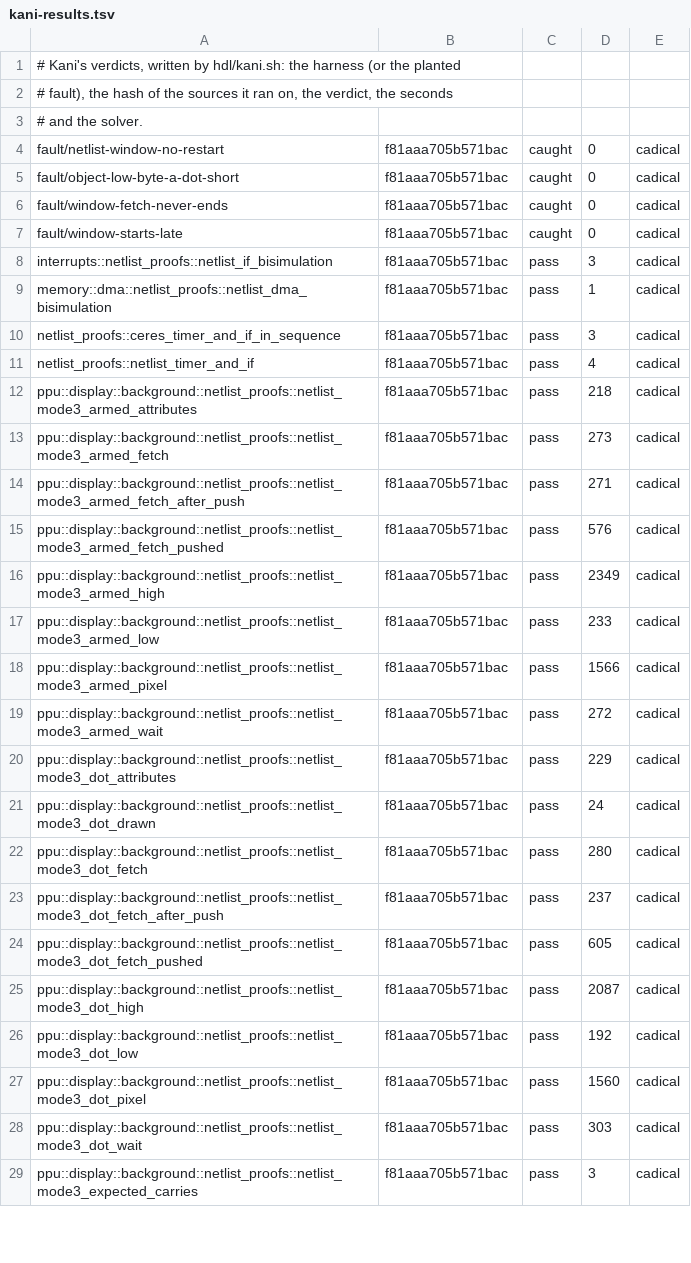
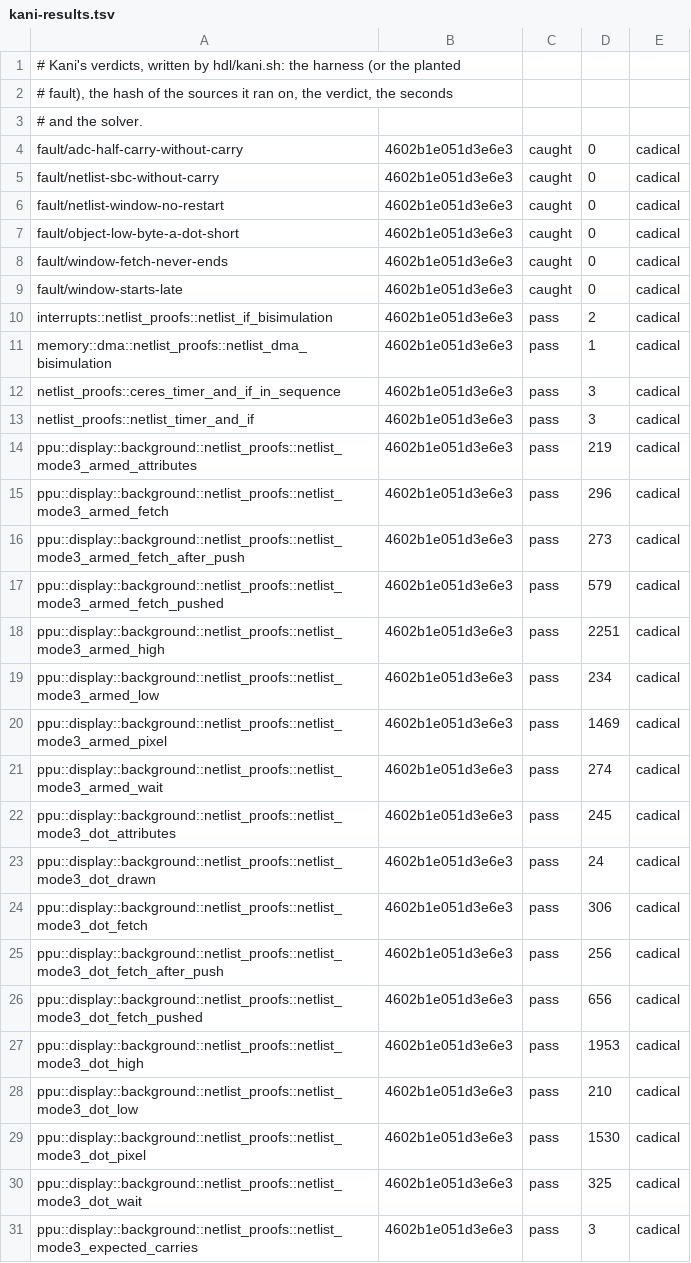
Before and after one commit to remind-me-later/Ceres, a TSV file: hdl/kani-results.tsv, drawn as a sheet; only a part is shown; the diff covers the shown part only.

```diff
--- a/hdl/kani-results.tsv
+++ b/hdl/kani-results.tsv
@@ -3,27 +3,29 @@
 # and the solver.
-fault/netlist-window-no-restart	f81aaa705b571bac	caught	0	cadical
-fault/object-low-byte-a-dot-short	f81aaa705b571bac	caught	0	cadical
-fault/window-fetch-never-ends	f81aaa705b571bac	caught	0	cadical
-fault/window-starts-late	f81aaa705b571bac	caught	0	cadical
-interrupts::netlist_proofs::netlist_if_bisimulation	f81aaa705b571bac	pass	3	cadical
-memory::dma::netlist_proofs::netlist_dma_bisimulation	f81aaa705b571bac	pass	1	cadical
-netlist_proofs::ceres_timer_and_if_in_sequence	f81aaa705b571bac	pass	3	cadical
-netlist_proofs::netlist_timer_and_if	f81aaa705b571bac	pass	4	cadical
-ppu::display::background::netlist_proofs::netlist_mode3_armed_attributes	f81aaa705b571bac	pass	218	cadical
-ppu::display::background::netlist_proofs::netlist_mode3_armed_fetch	f81aaa705b571bac	pass	273	cadical
-ppu::display::background::netlist_proofs::netlist_mode3_armed_fetch_after_push	f81aaa705b571bac	pass	271	cadical
-ppu::display::background::netlist_proofs::netlist_mode3_armed_fetch_pushed	f81aaa705b571bac	pass	576	cadical
-ppu::display::background::netlist_proofs::netlist_mode3_armed_high	f81aaa705b571bac	pass	2349	cadical
-ppu::display::background::netlist_proofs::netlist_mode3_armed_low	f81aaa705b571bac	pass	233	cadical
-ppu::display::background::netlist_proofs::netlist_mode3_armed_pixel	f81aaa705b571bac	pass	1566	cadical
-ppu::display::background::netlist_proofs::netlist_mode3_armed_wait	f81aaa705b571bac	pass	272	cadical
-ppu::display::background::netlist_proofs::netlist_mode3_dot_attributes	f81aaa705b571bac	pass	229	cadical
-ppu::display::background::netlist_proofs::netlist_mode3_dot_drawn	f81aaa705b571bac	pass	24	cadical
-ppu::display::background::netlist_proofs::netlist_mode3_dot_fetch	f81aaa705b571bac	pass	280	cadical
-ppu::display::background::netlist_proofs::netlist_mode3_dot_fetch_after_push	f81aaa705b571bac	pass	237	cadical
-ppu::display::background::netlist_proofs::netlist_mode3_dot_fetch_pushed	f81aaa705b571bac	pass	605	cadical
-ppu::display::background::netlist_proofs::netlist_mode3_dot_high	f81aaa705b571bac	pass	2087	cadical
-ppu::display::background::netlist_proofs::netlist_mode3_dot_low	f81aaa705b571bac	pass	192	cadical
-ppu::display::background::netlist_proofs::netlist_mode3_dot_pixel	f81aaa705b571bac	pass	1560	cadical
-ppu::display::background::netlist_proofs::netlist_mode3_dot_wait	f81aaa705b571bac	pass	303	cadical
-ppu::display::background::netlist_proofs::netlist_mode3_expected_carries	f81aaa705b571bac	pass	3	cadical
+fault/adc-half-carry-without-carry	4602b1e051d3e6e3	caught	0	cadical
+fault/netlist-sbc-without-carry	4602b1e051d3e6e3	caught	0	cadical
+fault/netlist-window-no-restart	4602b1e051d3e6e3	caught	0	cadical
+fault/object-low-byte-a-dot-short	4602b1e051d3e6e3	caught	0	cadical
+fault/window-fetch-never-ends	4602b1e051d3e6e3	caught	0	cadical
+fault/window-starts-late	4602b1e051d3e6e3	caught	0	cadical
+interrupts::netlist_proofs::netlist_if_bisimulation	4602b1e051d3e6e3	pass	2	cadical
+memory::dma::netlist_proofs::netlist_dma_bisimulation	4602b1e051d3e6e3	pass	1	cadical
+netlist_proofs::ceres_timer_and_if_in_sequence	4602b1e051d3e6e3	pass	3	cadical
+netlist_proofs::netlist_timer_and_if	4602b1e051d3e6e3	pass	3	cadical
+ppu::display::background::netlist_proofs::netlist_mode3_armed_attributes	4602b1e051d3e6e3	pass	219	cadical
+ppu::display::background::netlist_proofs::netlist_mode3_armed_fetch	4602b1e051d3e6e3	pass	296	cadical
+ppu::display::background::netlist_proofs::netlist_mode3_armed_fetch_after_push	4602b1e051d3e6e3	pass	273	cadical
+ppu::display::background::netlist_proofs::netlist_mode3_armed_fetch_pushed	4602b1e051d3e6e3	pass	579	cadical
+ppu::display::background::netlist_proofs::netlist_mode3_armed_high	4602b1e051d3e6e3	pass	2251	cadical
+ppu::display::background::netlist_proofs::netlist_mode3_armed_low	4602b1e051d3e6e3	pass	234	cadical
+ppu::display::background::netlist_proofs::netlist_mode3_armed_pixel	4602b1e051d3e6e3	pass	1469	cadical
+ppu::display::background::netlist_proofs::netlist_mode3_armed_wait	4602b1e051d3e6e3	pass	274	cadical
+ppu::display::background::netlist_proofs::netlist_mode3_dot_attributes	4602b1e051d3e6e3	pass	245	cadical
+ppu::display::background::netlist_proofs::netlist_mode3_dot_drawn	4602b1e051d3e6e3	pass	24	cadical
+ppu::display::background::netlist_proofs::netlist_mode3_dot_fetch	4602b1e051d3e6e3	pass	306	cadical
+ppu::display::background::netlist_proofs::netlist_mode3_dot_fetch_after_push	4602b1e051d3e6e3	pass	256	cadical
+ppu::display::background::netlist_proofs::netlist_mode3_dot_fetch_pushed	4602b1e051d3e6e3	pass	656	cadical
+ppu::display::background::netlist_proofs::netlist_mode3_dot_high	4602b1e051d3e6e3	pass	1953	cadical
+ppu::display::background::netlist_proofs::netlist_mode3_dot_low	4602b1e051d3e6e3	pass	210	cadical
+ppu::display::background::netlist_proofs::netlist_mode3_dot_pixel	4602b1e051d3e6e3	pass	1530	cadical
+ppu::display::background::netlist_proofs::netlist_mode3_dot_wait	4602b1e051d3e6e3	pass	325	cadical
+ppu::display::background::netlist_proofs::netlist_mode3_expected_carries	4602b1e051d3e6e3	pass	3	cadical
```
Also changed, not shown: 1 added row and 38 edited cells elsewhere in this file, 12 other files.
